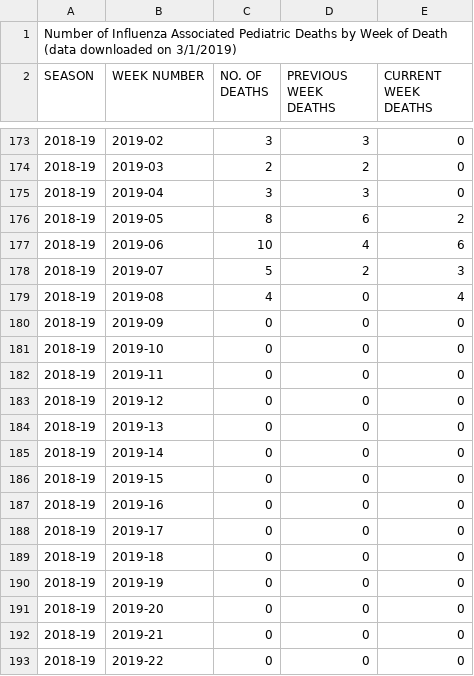
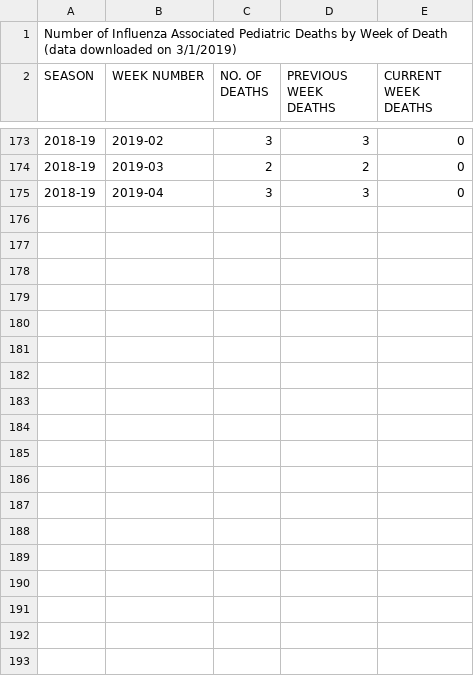
Before and after one commit to Aman020/Exploratory-Data-Analysis, a CSV file: Pediatric Death.csv, drawn as a sheet; only a part is shown, gaps mark what is left out; the diff covers the shown part only; the diff names each change by its address in the sheet, - before the commit and + after, or states it on an @@ line.

```diff
--- a/Pediatric Death.csv
+++ b/Pediatric Death.csv
-row 176: 2018-19 | 2019-05 | 8 | 6 | 2
-row 177: 2018-19 | 2019-06 | 10 | 4 | 6
-row 178: 2018-19 | 2019-07 | 5 | 2 | 3
-row 179: 2018-19 | 2019-08 | 4 | 0 | 4
-row 180: 2018-19 | 2019-09 | 0 | 0 | 0
-row 181: 2018-19 | 2019-10 | 0 | 0 | 0
-row 182: 2018-19 | 2019-11 | 0 | 0 | 0
-row 183: 2018-19 | 2019-12 | 0 | 0 | 0
-row 184: 2018-19 | 2019-13 | 0 | 0 | 0
-row 185: 2018-19 | 2019-14 | 0 | 0 | 0
-row 186: 2018-19 | 2019-15 | 0 | 0 | 0
-row 187: 2018-19 | 2019-16 | 0 | 0 | 0
-row 188: 2018-19 | 2019-17 | 0 | 0 | 0
-row 189: 2018-19 | 2019-18 | 0 | 0 | 0
-row 190: 2018-19 | 2019-19 | 0 | 0 | 0
-row 191: 2018-19 | 2019-20 | 0 | 0 | 0
-row 192: 2018-19 | 2019-21 | 0 | 0 | 0
-row 193: 2018-19 | 2019-22 | 0 | 0 | 0
```
Also changed, not shown: 17 removed rows elsewhere in this file, InfluenzaNationalSummPositiveTested/WHO_NREVSS_Clinical_Labs.csv, InfluenzaNationalSummPositiveTested/WHO_NREVSS_Public_Health_Labs.csv, 17 other files.
